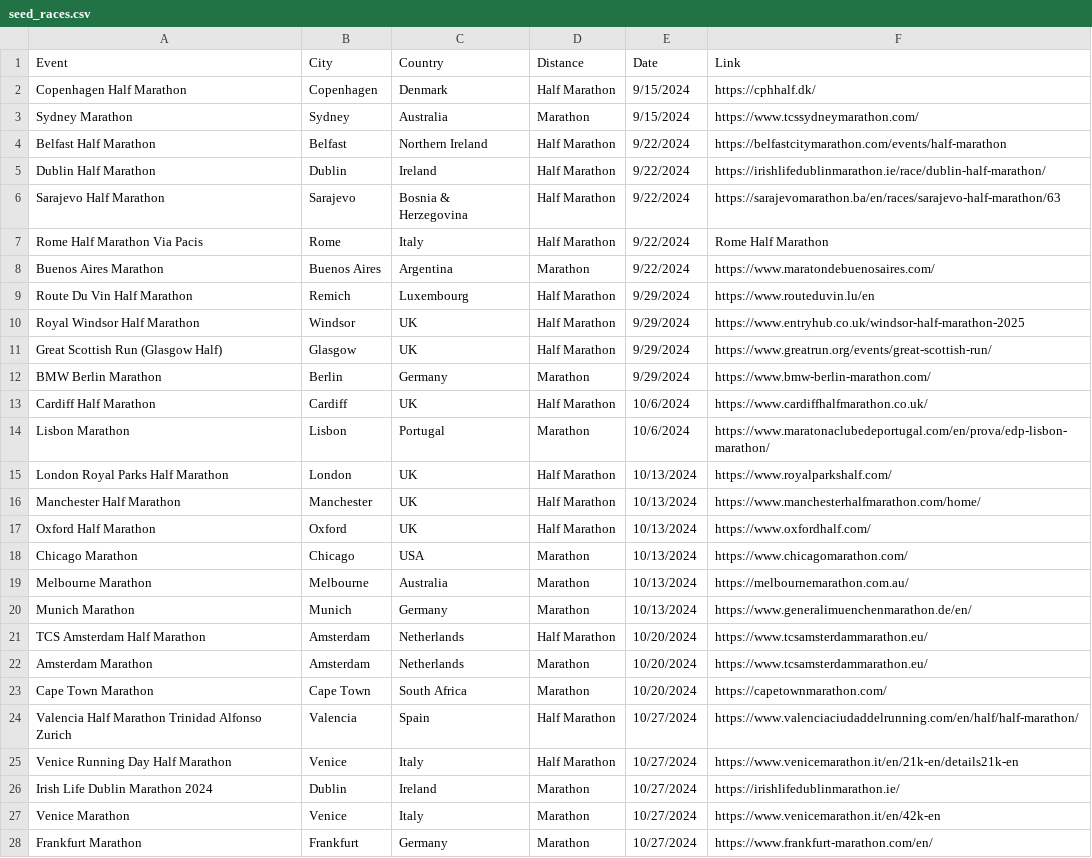
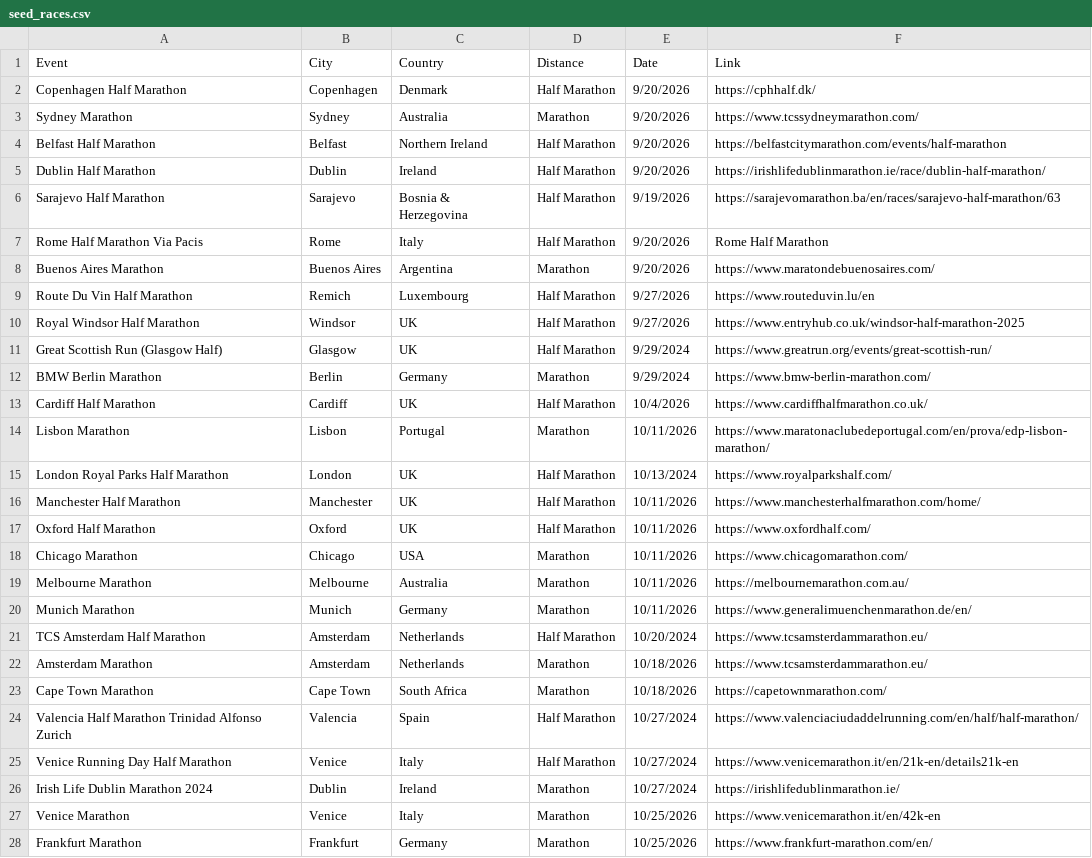
Before and after one commit to andrew-dowd/raceradar, a CSV file: data/seed_races.csv, drawn as a sheet; only a part is shown; the diff covers the shown part only.

```diff
--- a/data/seed_races.csv
+++ b/data/seed_races.csv
@@ -1,24 +1,24 @@
 Event,City,Country,Distance,Date,Link
-Copenhagen Half Marathon,Copenhagen,Denmark,Half Marathon,9/15/2024,https://cphhalf.dk/
-Sydney Marathon,Sydney,Australia,Marathon,9/15/2024,https://www.tcssydneymarathon.com/
-Belfast Half Marathon,Belfast,Northern Ireland,Half Marathon,9/22/2024,https://belfastcitymarathon.com/events/half-marathon
-Dublin Half Marathon,Dublin,Ireland,Half Marathon,9/22/2024,https://irishlifedublinmarathon.ie/race/dublin-half-marathon/
-Sarajevo Half Marathon,Sarajevo,Bosnia & Herzegovina,Half Marathon,9/22/2024,https://sarajevomarathon.ba/en/races/sarajevo-half-marathon/63
-Rome Half Marathon Via Pacis,Rome,Italy,Half Marathon,9/22/2024,Rome Half Marathon
-Buenos Aires Marathon,Buenos Aires,Argentina,Marathon,9/22/2024,https://www.maratondebuenosaires.com/
-Route Du Vin Half Marathon,Remich,Luxembourg,Half Marathon,9/29/2024,https://www.routeduvin.lu/en
-Royal Windsor Half Marathon,Windsor,UK,Half Marathon,9/29/2024,https://www.entryhub.co.uk/windsor-half-marathon-2025
+Copenhagen Half Marathon,Copenhagen,Denmark,Half Marathon,9/20/2026,https://cphhalf.dk/
+Sydney Marathon,Sydney,Australia,Marathon,9/20/2026,https://www.tcssydneymarathon.com/
+Belfast Half Marathon,Belfast,Northern Ireland,Half Marathon,9/20/2026,https://belfastcitymarathon.com/events/half-marathon
+Dublin Half Marathon,Dublin,Ireland,Half Marathon,9/20/2026,https://irishlifedublinmarathon.ie/race/dublin-half-marathon/
+Sarajevo Half Marathon,Sarajevo,Bosnia & Herzegovina,Half Marathon,9/19/2026,https://sarajevomarathon.ba/en/races/sarajevo-half-marathon/63
+Rome Half Marathon Via Pacis,Rome,Italy,Half Marathon,9/20/2026,Rome Half Marathon
+Buenos Aires Marathon,Buenos Aires,Argentina,Marathon,9/20/2026,https://www.maratondebuenosaires.com/
+Route Du Vin Half Marathon,Remich,Luxembourg,Half Marathon,9/27/2026,https://www.routeduvin.lu/en
+Royal Windsor Half Marathon,Windsor,UK,Half Marathon,9/27/2026,https://www.entryhub.co.uk/windsor-half-marathon-2025
 Great Scottish Run (Glasgow Half),Glasgow,UK,Half Marathon,9/29/2024,https://www.greatrun.org/events/great-scottish-run/
 BMW Berlin Marathon,Berlin,Germany,Marathon,9/29/2024,https://www.bmw-berlin-marathon.com/
-Cardiff Half Marathon,Cardiff,UK,Half Marathon,10/6/2024,https://www.cardiffhalfmarathon.co.uk/
-Lisbon Marathon,Lisbon,Portugal,Marathon,10/6/2024,https://www.maratonaclubedeportugal.com/en/prova/edp-lisbon-marathon/
+Cardiff Half Marathon,Cardiff,UK,Half Marathon,10/4/2026,https://www.cardiffhalfmarathon.co.uk/
+Lisbon Marathon,Lisbon,Portugal,Marathon,10/11/2026,https://www.maratonaclubedeportugal.com/en/prova/edp-lisbon-marathon/
 London Royal Parks Half Marathon,London,UK,Half Marathon,10/13/2024,https://www.royalparkshalf.com/
-Manchester Half Marathon,Manchester,UK,Half Marathon,10/13/2024,https://www.manchesterhalfmarathon.com/home/
-Oxford Half Marathon,Oxford,UK,Half Marathon,10/13/2024,https://www.oxfordhalf.com/
-Chicago Marathon,Chicago,USA,Marathon,10/13/2024,https://www.chicagomarathon.com/
-Melbourne Marathon,Melbourne,Australia,Marathon,10/13/2024,https://melbournemarathon.com.au/
-Munich Marathon,Munich,Germany,Marathon,10/13/2024,https://www.generalimuenchenmarathon.de/en/
+Manchester Half Marathon,Manchester,UK,Half Marathon,10/11/2026,https://www.manchesterhalfmarathon.com/home/
+Oxford Half Marathon,Oxford,UK,Half Marathon,10/11/2026,https://www.oxfordhalf.com/
+Chicago Marathon,Chicago,USA,Marathon,10/11/2026,https://www.chicagomarathon.com/
+Melbourne Marathon,Melbourne,Australia,Marathon,10/11/2026,https://melbournemarathon.com.au/
+Munich Marathon,Munich,Germany,Marathon,10/11/2026,https://www.generalimuenchenmarathon.de/en/
 TCS Amsterdam Half Marathon,Amsterdam,Netherlands,Half Marathon,10/20/2024,https://www.tcsamsterdammarathon.eu/
-Amsterdam Marathon,Amsterdam,Netherlands,Marathon,10/20/2024,https://www.tcsamsterdammarathon.eu/
-Cape Town Marathon,Cape Town,South Africa,Marathon,10/20/2024,https://capetownmarathon.com/
+Amsterdam Marathon,Amsterdam,Netherlands,Marathon,10/18/2026,https://www.tcsamsterdammarathon.eu/
+Cape Town Marathon,Cape Town,South Africa,Marathon,10/18/2026,https://capetownmarathon.com/
 Valencia Half Marathon Trinidad Alfonso Zurich,Valencia,Spain,Half Marathon,10/27/2024,https://www.valenciaciudaddelrunning.com/en/half/half-marathon/
@@ -26,3 +26,3 @@ Venice Running Day Half Marathon,Venice,Italy,Half Marathon,10/27/2024,https://w
 Irish Life Dublin Marathon 2024,Dublin,Ireland,Marathon,10/27/2024,https://irishlifedublinmarathon.ie/
-Venice Marathon,Venice,Italy,Marathon,10/27/2024,https://www.venicemarathon.it/en/42k-en
-Frankfurt Marathon,Frankfurt,Germany,Marathon,10/27/2024,https://www.frankfurt-marathon.com/en/
+Venice Marathon,Venice,Italy,Marathon,10/25/2026,https://www.venicemarathon.it/en/42k-en
+Frankfurt Marathon,Frankfurt,Germany,Marathon,10/25/2026,https://www.frankfurt-marathon.com/en/
```
Also changed, not shown: 104 edited cells elsewhere in this file, 1 other file.
